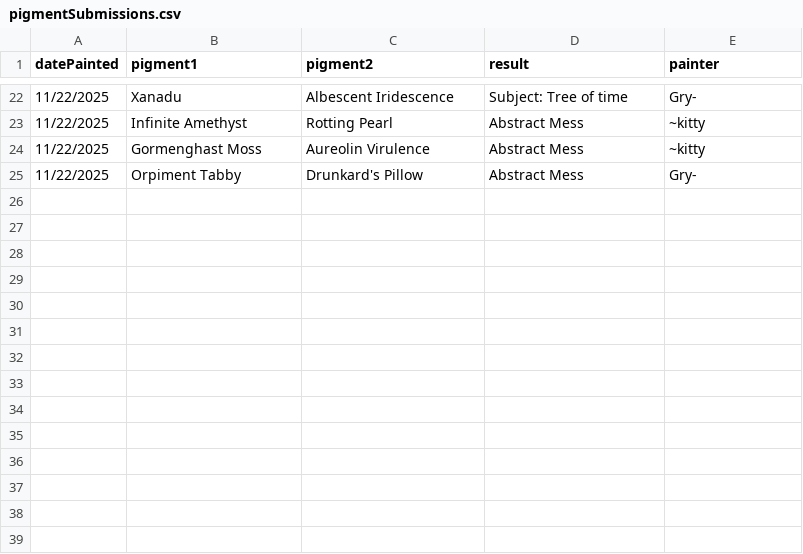
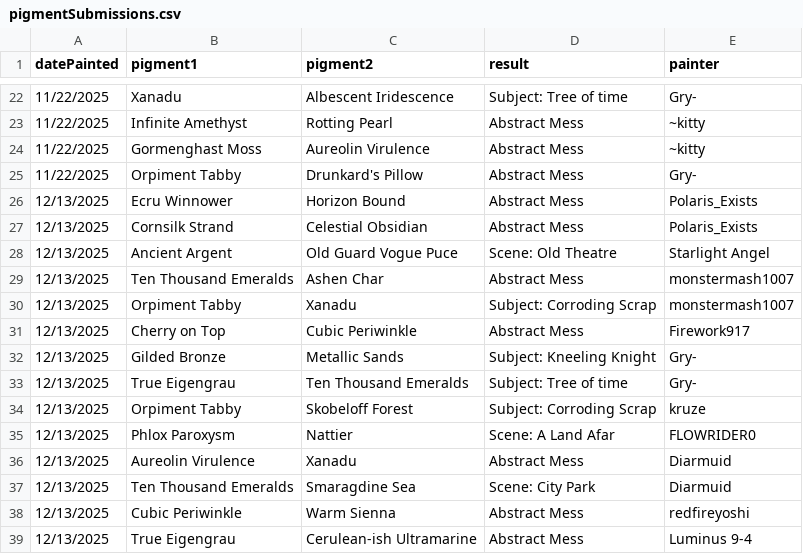
Before and after one commit to Gryhyphen/vrt-the-painter-community-dashboard, a CSV file: src/assets/pigmentSubmissions/pigmentSubmissions.csv, drawn as a sheet; only a part is shown, gaps mark what is left out; the diff names each change by its address in the sheet, - before the commit and + after, or states it on an @@ line.

Commit message:
Regenerate with latest pigment data

```diff
--- a/src/assets/pigmentSubmissions/pigmentSubmissions.csv
+++ b/src/assets/pigmentSubmissions/pigmentSubmissions.csv
+row 26: 12/13/2025 | Ecru Winnower | Horizon Bound | Abstract Mess | Polaris_Exists
+row 27: 12/13/2025 | Cornsilk Strand | Celestial Obsidian | Abstract Mess | Polaris_Exists
+row 28: 12/13/2025 | Ancient Argent | Old Guard Vogue Puce | Scene: Old Theatre | Starlight Angel
+row 29: 12/13/2025 | Ten Thousand Emeralds | Ashen Char | Abstract Mess | monstermash1007
+row 30: 12/13/2025 | Orpiment Tabby | Xanadu | Subject: Corroding Scrap | monstermash1007
+row 31: 12/13/2025 | Cherry on Top | Cubic Periwinkle | Abstract Mess | Firework917
+row 32: 12/13/2025 | Gilded Bronze | Metallic Sands | Subject: Kneeling Knight | Gry-
+row 33: 12/13/2025 | True Eigengrau | Ten Thousand Emeralds | Subject: Tree of time | Gry-
+row 34: 12/13/2025 | Orpiment Tabby | Skobeloff Forest | Subject: Corroding Scrap | kruze
+row 35: 12/13/2025 | Phlox Paroxysm | Nattier | Scene: A Land Afar | FLOWRIDER0
+row 36: 12/13/2025 | Aureolin Virulence | Xanadu | Abstract Mess | Diarmuid
+row 37: 12/13/2025 | Ten Thousand Emeralds | Smaragdine Sea | Scene: City Park | Diarmuid
+row 38: 12/13/2025 | Cubic Periwinkle | Warm Sienna | Abstract Mess | redfireyoshi
+row 39: 12/13/2025 | True Eigengrau | Cerulean-ish Ultramarine | Abstract Mess | Luminus 9-4
```
Also changed, not shown: 6 other files.
